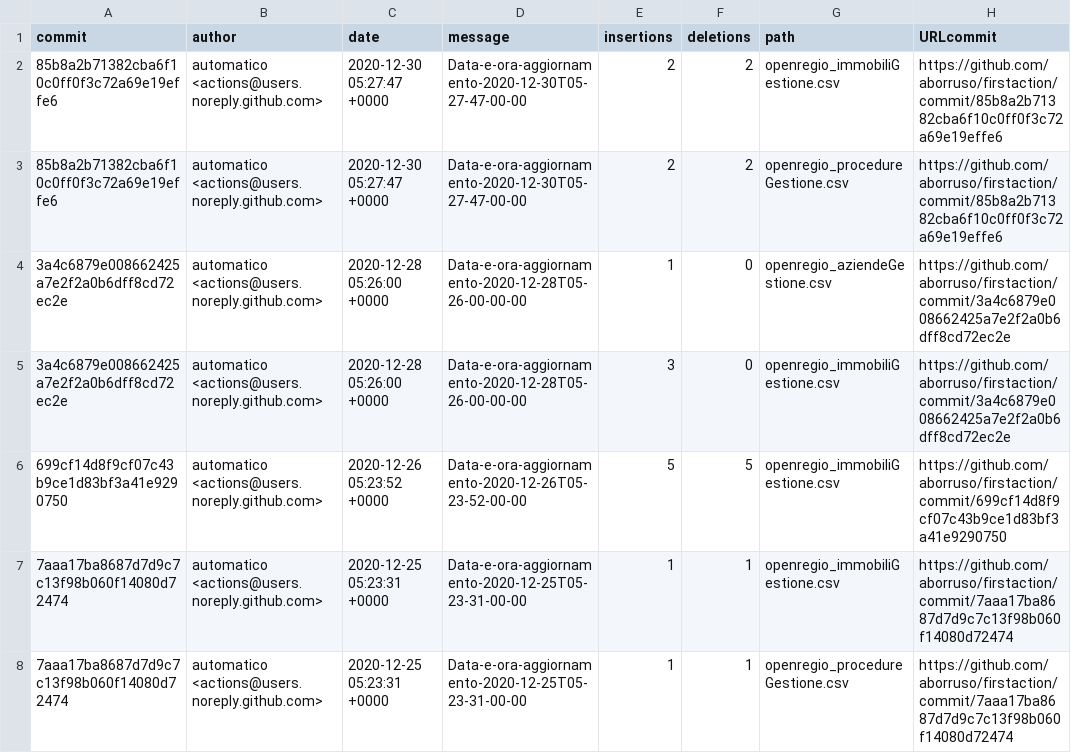
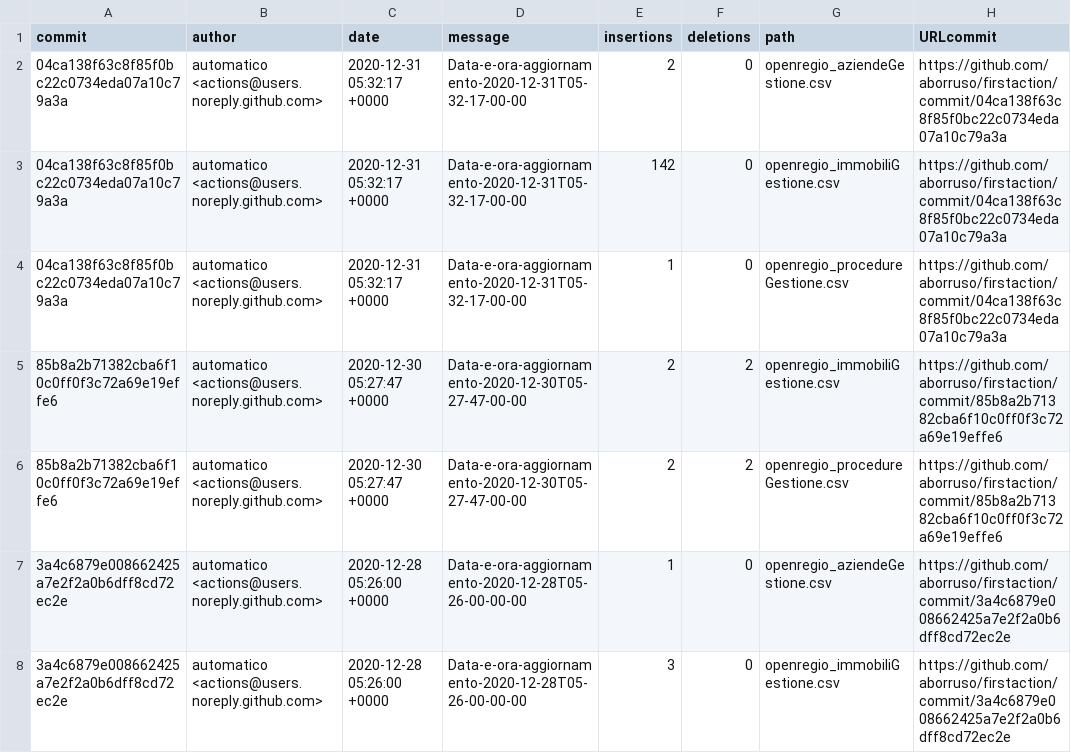
Before and after one commit to aborruso/firstaction, a CSV file: processing/log.csv, drawn as a sheet; only a part is shown; the shorter side is filled out with more unchanged rows.

```diff
--- a/processing/log.csv
+++ b/processing/log.csv
@@ -1,2 +1,5 @@
 commit,author,date,message,insertions,deletions,path,URLcommit
+04ca138f63c8f85f0bc22c0734eda07a10c79a3a,automatico <actions@users.noreply.github.com>,2020-12-31 05:32:17 +0000,Data-e-ora-aggiornamento-2020-12-31T05-32-17-00-00,2,0,openregio_aziendeGestione.csv,https://github.com/aborruso/firstaction/commit/04ca138f63c8f85f0bc22c0734eda07a10c79a3a
+04ca138f63c8f85f0bc22c0734eda07a10c79a3a,automatico <actions@users.noreply.github.com>,2020-12-31 05:32:17 +0000,Data-e-ora-aggiornamento-2020-12-31T05-32-17-00-00,142,0,openregio_immobiliGestione.csv,https://github.com/aborruso/firstaction/commit/04ca138f63c8f85f0bc22c0734eda07a10c79a3a
+04ca138f63c8f85f0bc22c0734eda07a10c79a3a,automatico <actions@users.noreply.github.com>,2020-12-31 05:32:17 +0000,Data-e-ora-aggiornamento-2020-12-31T05-32-17-00-00,1,0,openregio_procedureGestione.csv,https://github.com/aborruso/firstaction/commit/04ca138f63c8f85f0bc22c0734eda07a10c79a3a
 85b8a2b71382cba6f10c0ff0f3c72a69e19effe6,automatico <actions@users.noreply.github.com>,2020-12-30 05:27:47 +0000,Data-e-ora-aggiornamento-2020-12-30T05-27-47-00-00,2,2,openregio_immobiliGestione.csv,https://github.com/aborruso/firstaction/commit/85b8a2b71382cba6f10c0ff0f3c72a69e19effe6
```
